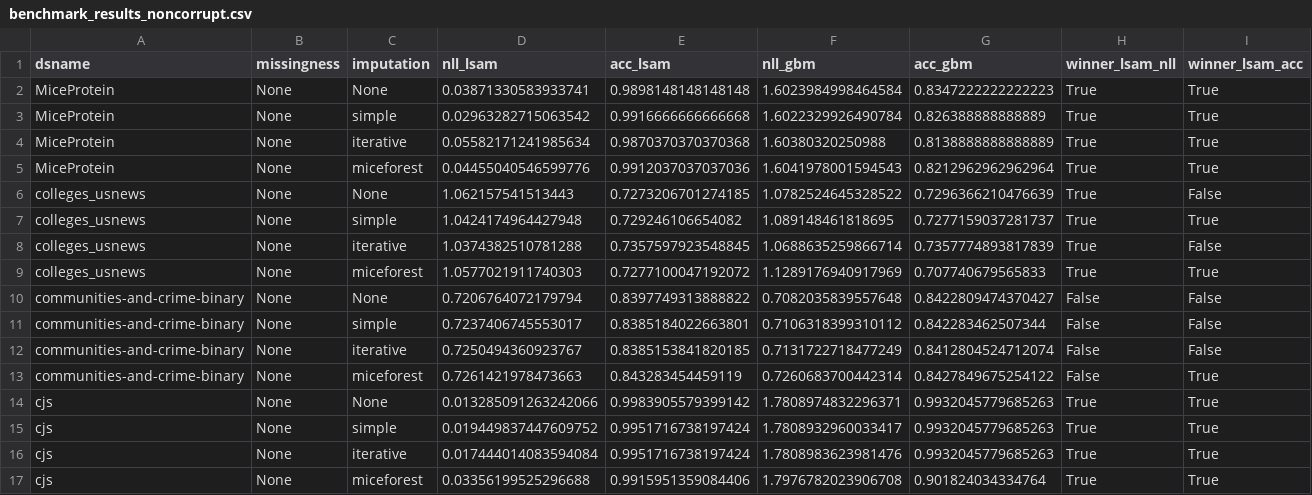
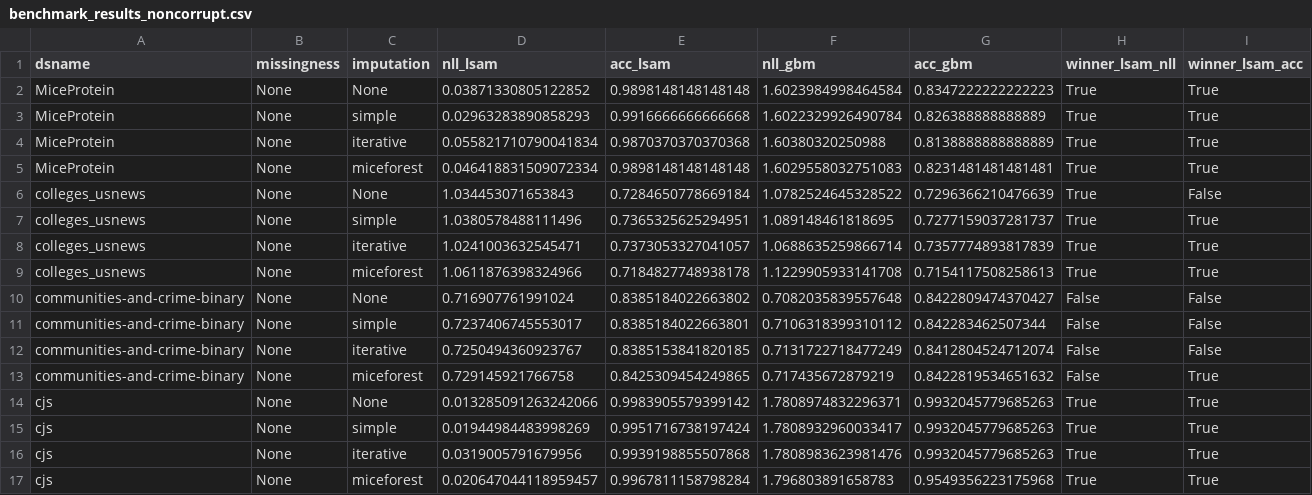
Before and after one commit to jahanpd/Missingness, a CSV file: results/openml/benchmark_results_noncorrupt.csv, drawn as a sheet; only a part is shown; the diff covers the shown part only.

```diff
--- a/results/openml/benchmark_results_noncorrupt.csv
+++ b/results/openml/benchmark_results_noncorrupt.csv
@@ -1,17 +1,17 @@
 dsname,missingness,imputation,nll_lsam,acc_lsam,nll_gbm,acc_gbm,winner_lsam_nll,winner_lsam_acc
-MiceProtein,None,None,0.03871330583933741,0.9898148148148148,1.6023984998464584,0.8347222222222223,True,True
-MiceProtein,None,simple,0.02963282715063542,0.9916666666666668,1.6022329926490784,0.826388888888889,True,True
-MiceProtein,None,iterative,0.05582171241985634,0.9870370370370368,1.60380320250988,0.8138888888888889,True,True
-MiceProtein,None,miceforest,0.04455040546599776,0.9912037037037036,1.6041978001594543,0.8212962962962964,True,True
-colleges_usnews,None,None,1.062157541513443,0.7273206701274185,1.0782524645328522,0.7296366210476639,True,False
-colleges_usnews,None,simple,1.0424174964427948,0.729246106654082,1.089148461818695,0.7277159037281737,True,True
-colleges_usnews,None,iterative,1.0374382510781288,0.7357597923548845,1.0688635259866714,0.7357774893817839,True,False
-colleges_usnews,None,miceforest,1.0577021911740303,0.7277100047192072,1.1289176940917969,0.707740679565833,True,True
-communities-and-crime-binary,None,None,0.7206764072179794,0.8397749313888822,0.7082035839557648,0.8422809474370427,False,False
+MiceProtein,None,None,0.03871330805122852,0.9898148148148148,1.6023984998464584,0.8347222222222223,True,True
+MiceProtein,None,simple,0.02963283890858293,0.9916666666666668,1.6022329926490784,0.826388888888889,True,True
+MiceProtein,None,iterative,0.055821710790041834,0.9870370370370368,1.60380320250988,0.8138888888888889,True,True
+MiceProtein,None,miceforest,0.046418831509072334,0.9898148148148148,1.6029558032751083,0.8231481481481481,True,True
+colleges_usnews,None,None,1.034453071653843,0.7284650778669184,1.0782524645328522,0.7296366210476639,True,False
+colleges_usnews,None,simple,1.0380578488111496,0.7365325625294951,1.089148461818695,0.7277159037281737,True,True
+colleges_usnews,None,iterative,1.0241003632545471,0.7373053327041057,1.0688635259866714,0.7357774893817839,True,True
+colleges_usnews,None,miceforest,1.0611876398324966,0.7184827748938178,1.1229905933141708,0.7154117508258613,True,True
+communities-and-crime-binary,None,None,0.716907761991024,0.8385184022663802,0.7082035839557648,0.8422809474370427,False,False
 communities-and-crime-binary,None,simple,0.7237406745553017,0.8385184022663801,0.7106318399310112,0.842283462507344,False,False
 communities-and-crime-binary,None,iterative,0.7250494360923767,0.8385153841820185,0.7131722718477249,0.8412804524712074,False,False
-communities-and-crime-binary,None,miceforest,0.7261421978473663,0.843283454459119,0.7260683700442314,0.8427849675254122,False,True
+communities-and-crime-binary,None,miceforest,0.729145921766758,0.8425309454249865,0.717435672879219,0.8422819534651632,False,True
 cjs,None,None,0.013285091263242066,0.9983905579399142,1.7808974832296371,0.9932045779685263,True,True
-cjs,None,simple,0.019449837447609752,0.9951716738197424,1.7808932960033417,0.9932045779685263,True,True
-cjs,None,iterative,0.017444014083594084,0.9951716738197424,1.7808983623981476,0.9932045779685263,True,True
-cjs,None,miceforest,0.03356199525296688,0.9915951359084406,1.7976782023906708,0.901824034334764,True,True
+cjs,None,simple,0.01944984483998269,0.9951716738197424,1.7808932960033417,0.9932045779685263,True,True
+cjs,None,iterative,0.0319005791679956,0.9939198855507868,1.7808983623981476,0.9932045779685263,True,True
+cjs,None,miceforest,0.020647044118959457,0.9967811158798284,1.796803891658783,0.9549356223175968,True,True
```
Also changed, not shown: 68 edited cells elsewhere in this file, results/latent_space/Ensemble_Distances1_None.csv, results/latent_space/Ensemble_Distances2_None.csv, 26 other files.
